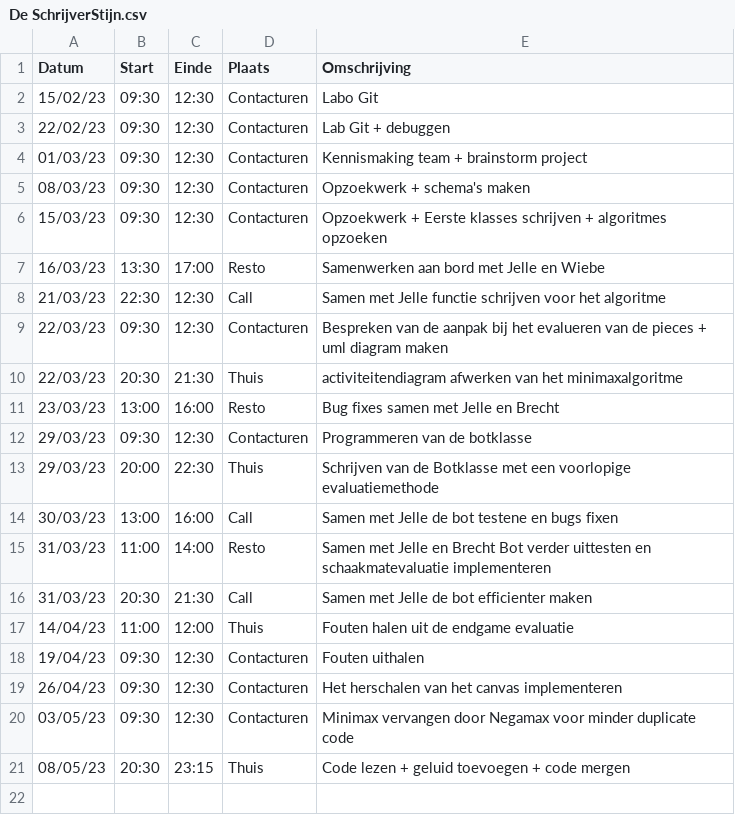
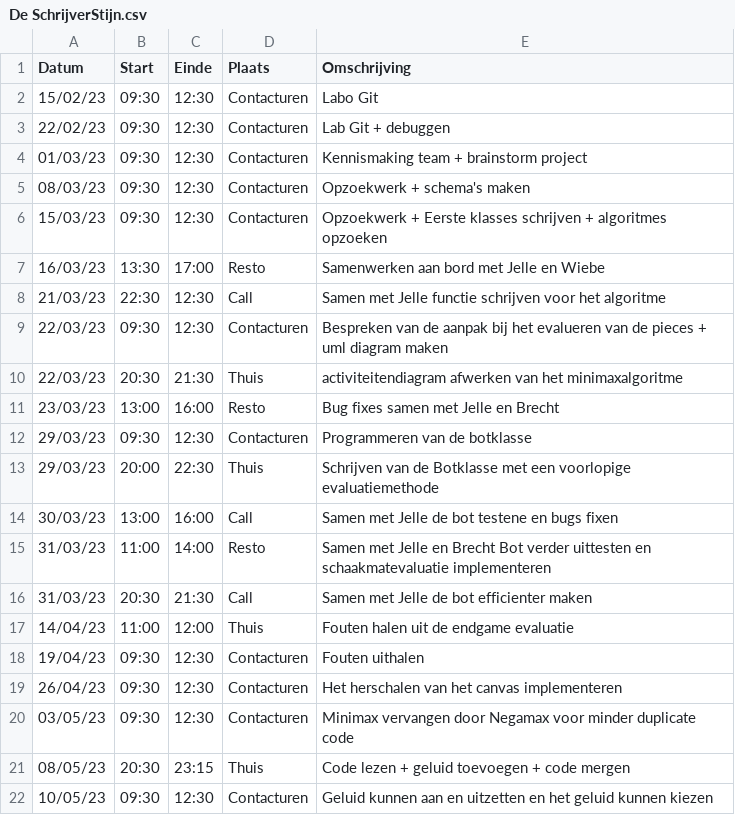
Before and after one commit to wiebe-vandendriessche/schaken, a CSV file: logboeken/De SchrijverStijn.csv, drawn as a sheet; the diff names each change by its address in the sheet, - before the commit and + after, or states it on an @@ line.

Commit message:
Update De SchrijverStijn.csv

```diff
--- a/logboeken/De SchrijverStijn.csv
+++ b/logboeken/De SchrijverStijn.csv
+row 22: 10/05/23 | 09:30 | 12:30 | Contacturen | Geluid kunnen aan en uitzetten en het geluid kunnen kiezen
```
